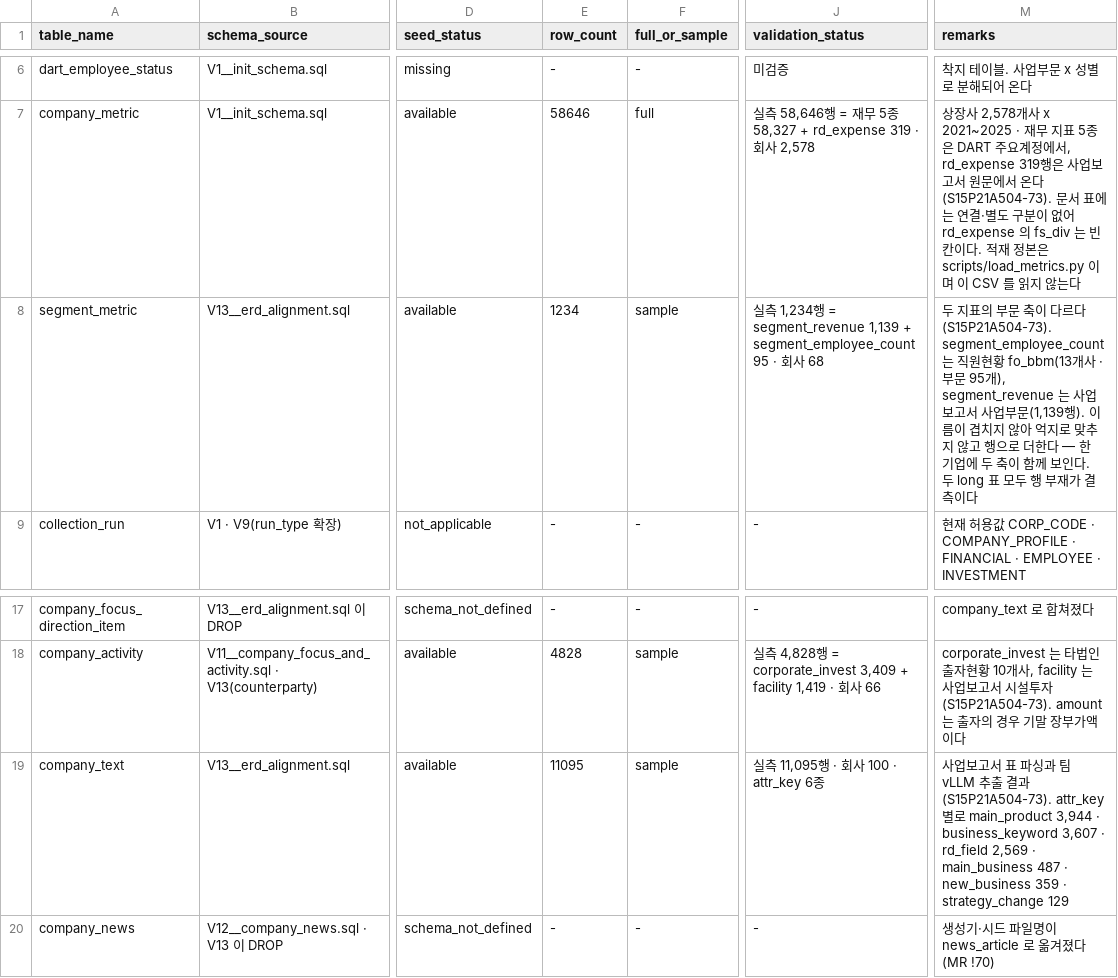
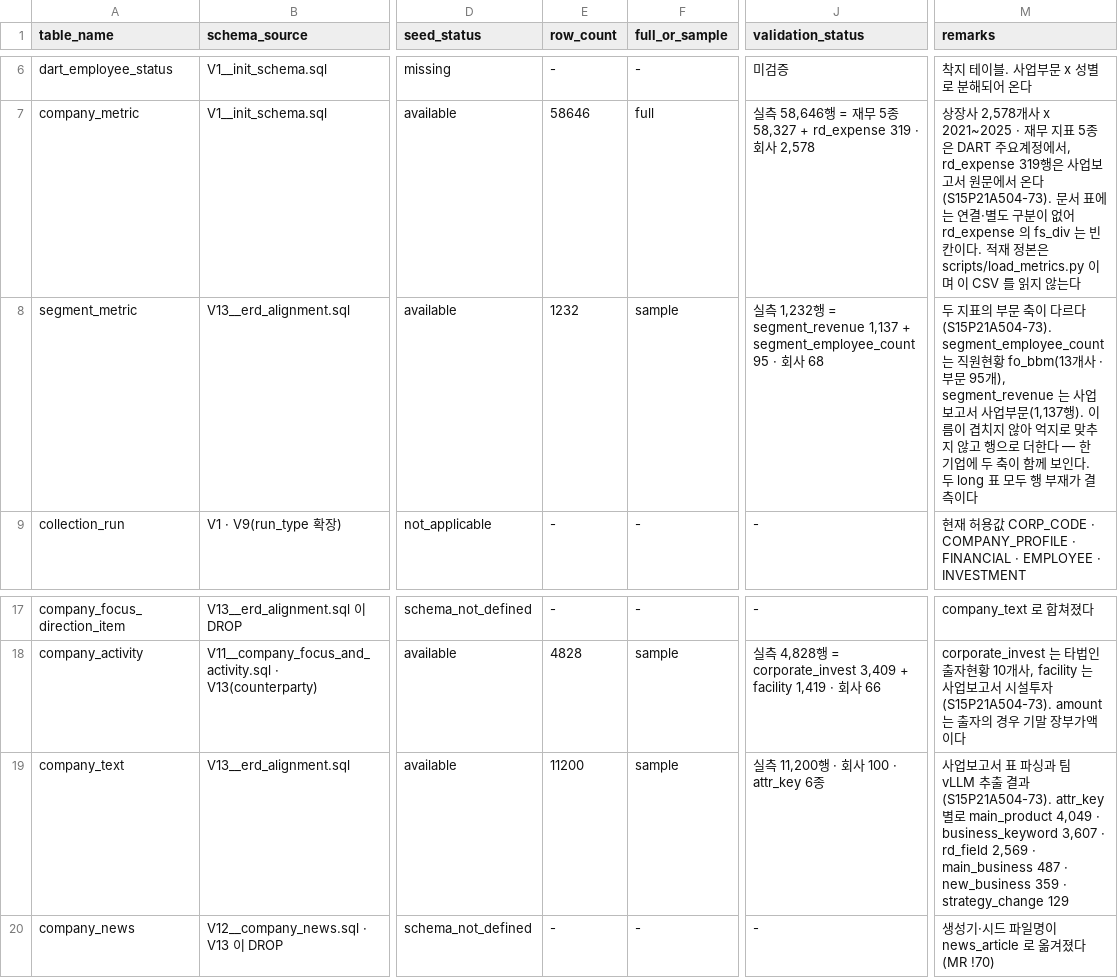
Before and after one commit to Apple7575/Fit, a CSV file: data/docs/seed_csv_inventory.csv, drawn as a sheet; only a part is shown, gaps mark what is left out; the diff names each change by its address in the sheet, - before the commit and + after, or states it on an @@ line.

```diff
--- a/data/docs/seed_csv_inventory.csv
+++ b/data/docs/seed_csv_inventory.csv
-E8 (row_count): 1234
+E8 (row_count): 1232
-J8 (validation_status): …측 1,234행 = segment_revenue 1,139 + segment_employee_count…
+J8 (validation_status): …측 1,232행 = segment_revenue 1,137 + segment_employee_count…
-M8 (remarks): …사업부문(1,139행). 이름…
+M8 (remarks): …사업부문(1,137행). 이름…
-E19 (row_count): 11095
+E19 (row_count): 11200
-J19 (validation_status): 실측 11,095행 · 회사 100 · attr_key 6종
+J19 (validation_status): 실측 11,200행 · 회사 100 · attr_key 6종
-M19 (remarks): …main_product 3,944 · business_keyword…
+M19 (remarks): …main_product 4,049 · business_keyword…
```
